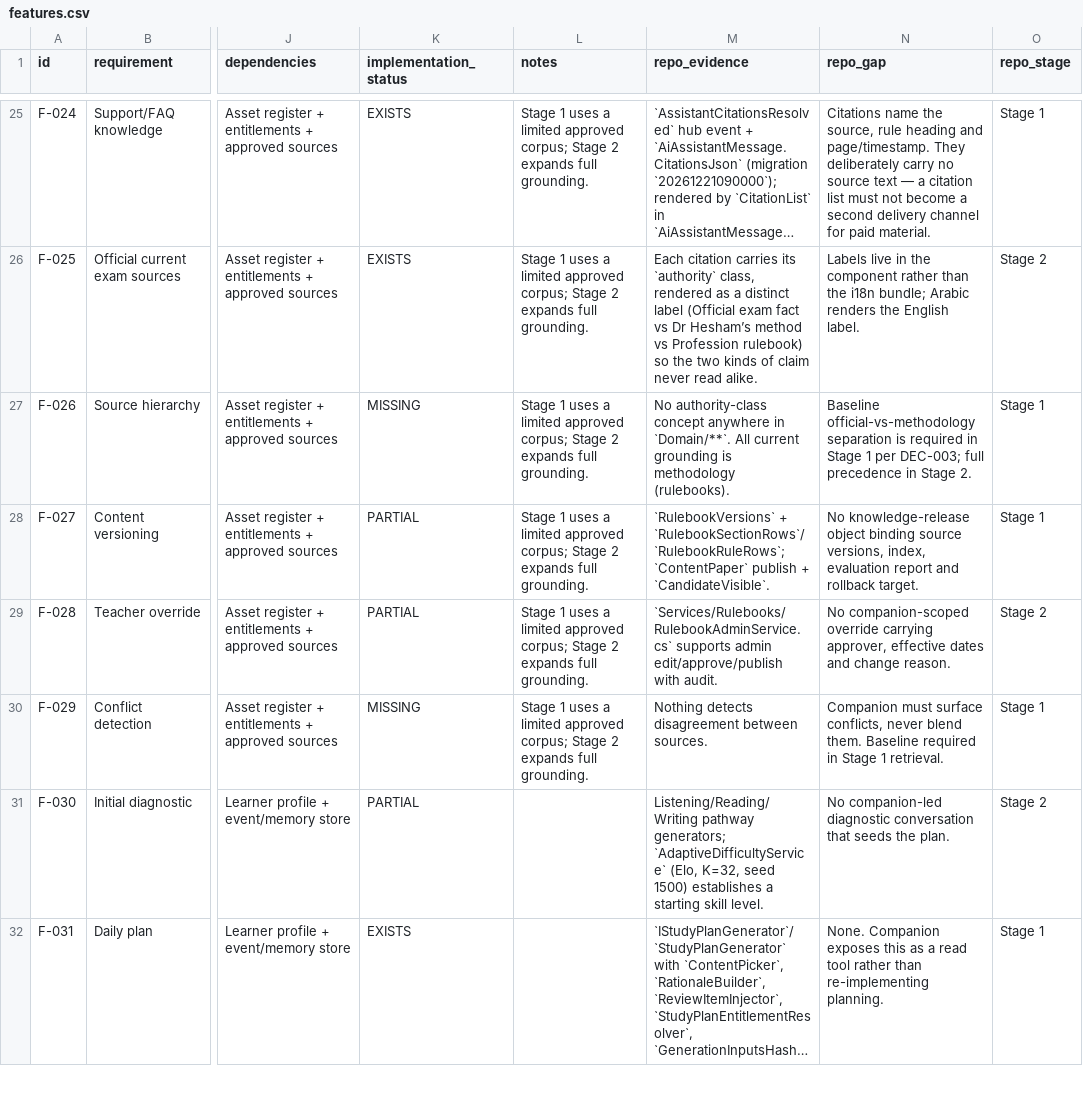
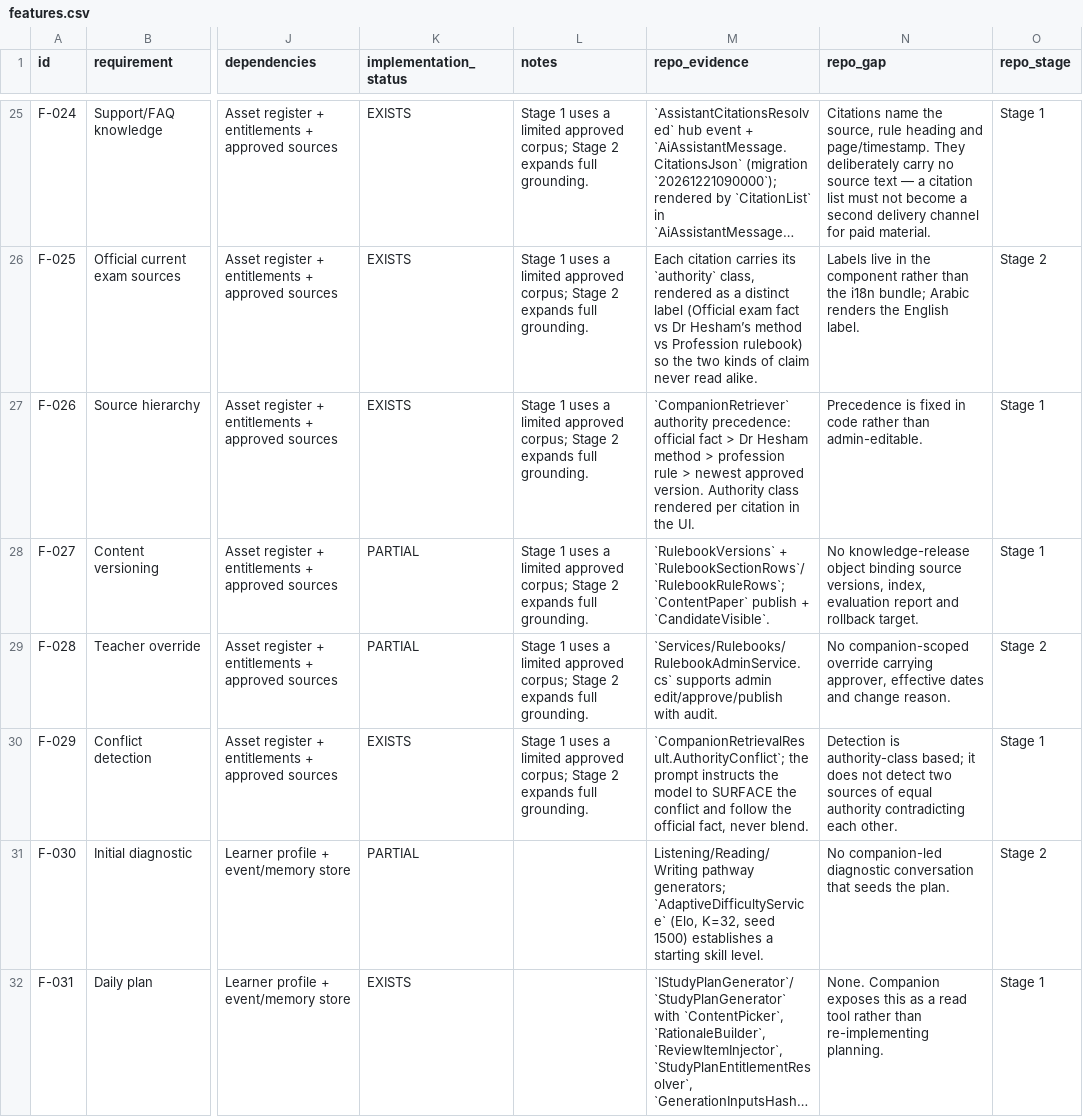
Before and after one commit to jerryboganda/oetwebapp, a CSV file: docs/ai-learning-companion/traceability/features.csv, drawn as a sheet; only a part is shown, gaps mark what is left out; long unchanged cells end in …; the diff covers the shown part only; the diff names each change by its address in the sheet, - before the commit and + after, or states it on an @@ line.

```diff
--- a/docs/ai-learning-companion/traceability/features.csv
+++ b/docs/ai-learning-companion/traceability/features.csv
-K27 (implementation_status): MISSING
+K27 (implementation_status): EXISTS
-M27 (repo_evidence): No authority-class concept anywhere in `Domain/**`. All current grounding is methodology (rulebooks).
+M27 (repo_evidence): `CompanionRetriever` authority precedence: official fact > Dr Hesham method > profession rule > newest approved version. Authority class rendered per citation in the UI.
-N27 (repo_gap): Baseline official-vs-methodology separation is required in Stage 1 per DEC-003; full precedence in Stage 2.
+N27 (repo_gap): Precedence is fixed in code rather than admin-editable.
-K30 (implementation_status): MISSING
+K30 (implementation_status): EXISTS
-M30 (repo_evidence): Nothing detects disagreement between sources.
+M30 (repo_evidence): `CompanionRetrievalResult.AuthorityConflict`; the prompt instructs the model to SURFACE the conflict and follow the official fact, never blend.
-N30 (repo_gap): Companion must surface conflicts, never blend them. Baseline required in Stage 1 retrieval.
+N30 (repo_gap): Detection is authority-class based; it does not detect two sources of equal authority contradicting each other.
```
Also changed, not shown: 36 edited cells elsewhere in this file, 23 other files.
